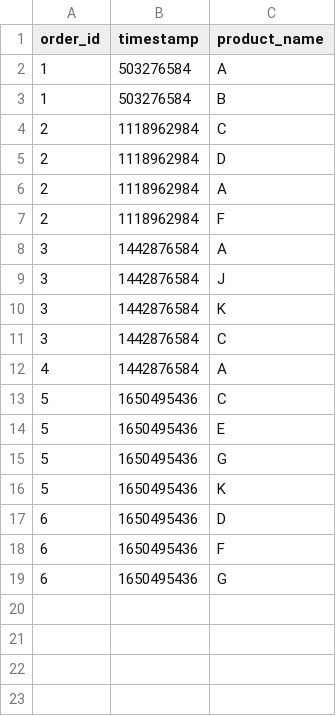
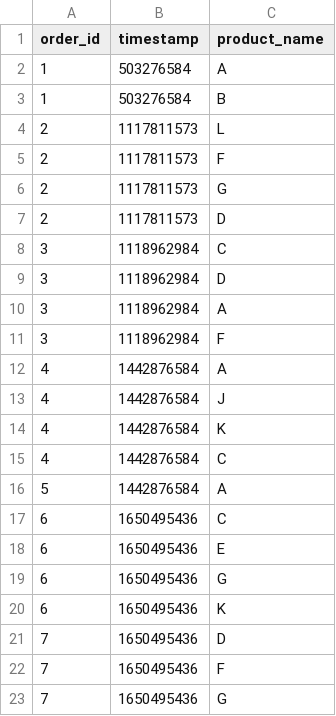
Before and after one commit to Hildorien/TemporalGeneralizedRules, a CSV file: Datasets/sales_formatted_for_test.csv, drawn as a sheet.

Commit message:
WIP HTAR phase 2:getTFIUnion and getPeriodsIncluded. Tests and implementations

```diff
--- a/Datasets/sales_formatted_for_test.csv
+++ b/Datasets/sales_formatted_for_test.csv
@@ -3,17 +3,21 @@ order_id,timestamp,product_name
 1,503276584,B
-2,1118962984,C
-2,1118962984,D
-2,1118962984,A
-2,1118962984,F
-3,1442876584,A
-3,1442876584,J
-3,1442876584,K
-3,1442876584,C
+2,1117811573,L
+2,1117811573,F
+2,1117811573,G
+2,1117811573,D
+3,1118962984,C
+3,1118962984,D
+3,1118962984,A
+3,1118962984,F
 4,1442876584,A
-5,1650495436,C
-5,1650495436,E
-5,1650495436,G
-5,1650495436,K
-6,1650495436,D
-6,1650495436,F
+4,1442876584,J
+4,1442876584,K
+4,1442876584,C
+5,1442876584,A
+6,1650495436,C
+6,1650495436,E
 6,1650495436,G
+6,1650495436,K
+7,1650495436,D
+7,1650495436,F
+7,1650495436,G
```
Also changed, not shown: 4 other files.
